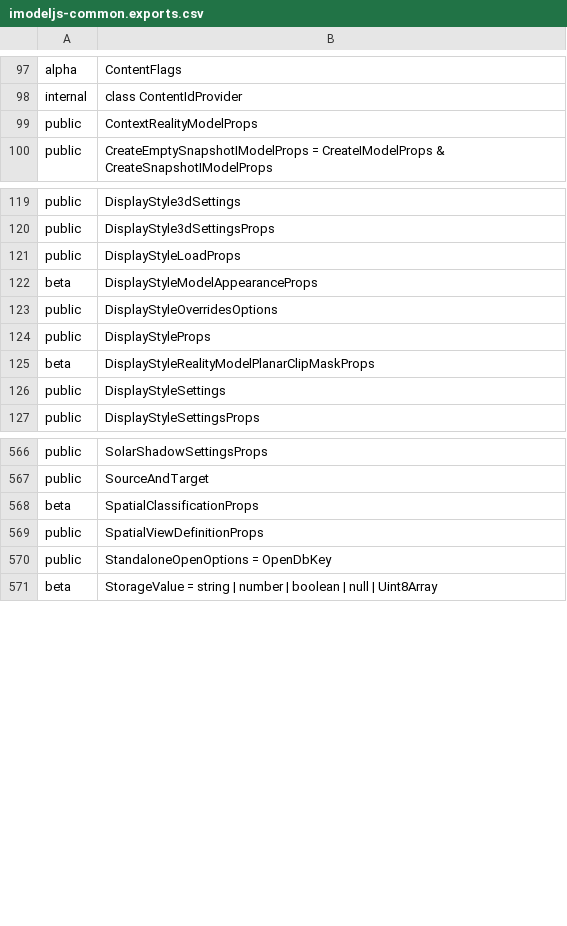
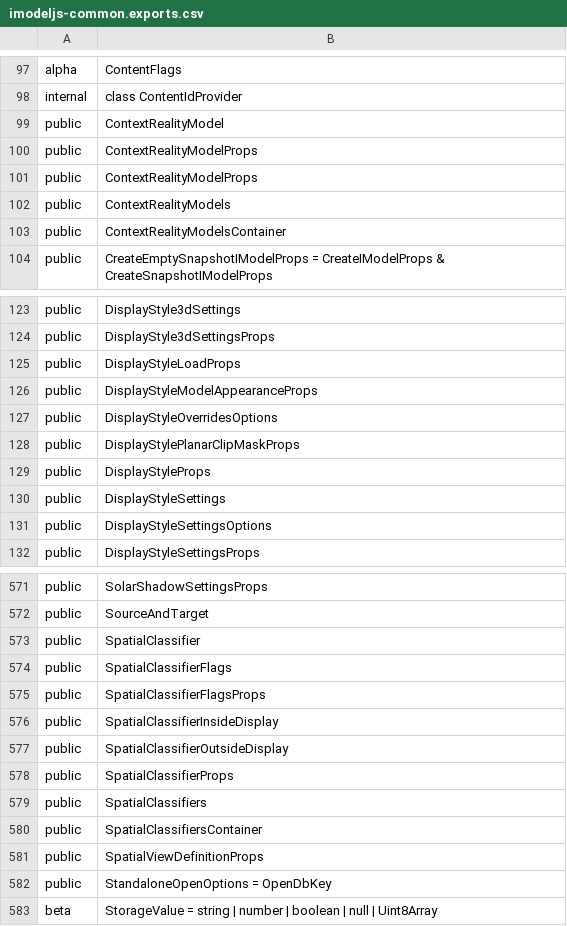
Before and after one commit to iTwin/itwinjs-core, a CSV file: common/api/summary/imodeljs-common.exports.csv, drawn as a sheet; only a part is shown, gaps mark what is left out; the diff covers the shown part only.

Commit message:
DisplayStyle API cleanup/promotion (#1509)
Co-authored-by: mergify[bot] <37929162+mergify[bot]@users.noreply.github.com>

```diff
--- a/common/api/summary/imodeljs-common.exports.csv
+++ b/common/api/summary/imodeljs-common.exports.csv
@@ -98,3 +98,7 @@ alpha;ContentFlags
 internal;class ContentIdProvider
+public;ContextRealityModel
 public;ContextRealityModelProps
+public;ContextRealityModelProps
+public;ContextRealityModels
+public;ContextRealityModelsContainer
 public;CreateEmptySnapshotIModelProps = CreateIModelProps & CreateSnapshotIModelProps
@@ -121,7 +125,8 @@ public;DisplayStyle3dSettingsProps
 public;DisplayStyleLoadProps
-beta;DisplayStyleModelAppearanceProps
+public;DisplayStyleModelAppearanceProps
 public;DisplayStyleOverridesOptions
+public;DisplayStylePlanarClipMaskProps
 public;DisplayStyleProps
-beta;DisplayStyleRealityModelPlanarClipMaskProps
 public;DisplayStyleSettings
+public;DisplayStyleSettingsOptions
 public;DisplayStyleSettingsProps
@@ -567,3 +572,10 @@ public;SolarShadowSettingsProps
 public;SourceAndTarget
-beta;SpatialClassificationProps
+public;SpatialClassifier
+public;SpatialClassifierFlags
+public;SpatialClassifierFlagsProps
+public;SpatialClassifierInsideDisplay
+public;SpatialClassifierOutsideDisplay
+public;SpatialClassifierProps
+public;SpatialClassifiers
+public;SpatialClassifiersContainer
 public;SpatialViewDefinitionProps
```
Also changed, not shown: 4 edited cells elsewhere in this file, common/api/summary/imodeljs-frontend.exports.csv, 56 other files.
